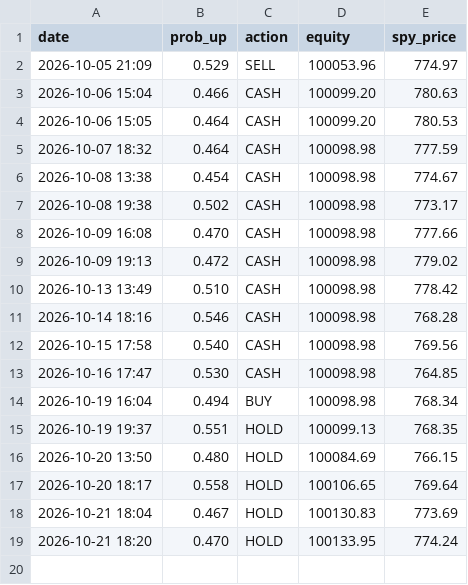
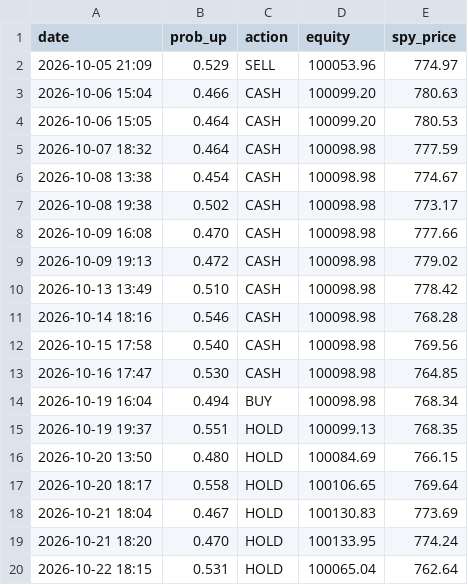
Before and after one commit to Dislordy/ai-trading-bot, a CSV file: trade_log.csv, drawn as a sheet.

```diff
--- a/trade_log.csv
+++ b/trade_log.csv
@@ -19 +19,2 @@ date,prob_up,action,equity,spy_price
 2026-10-21 18:20,0.470,HOLD,100133.95,774.24
+2026-10-22 18:15,0.531,HOLD,100065.04,762.64
```
Also changed, not shown: claude_log.csv.
